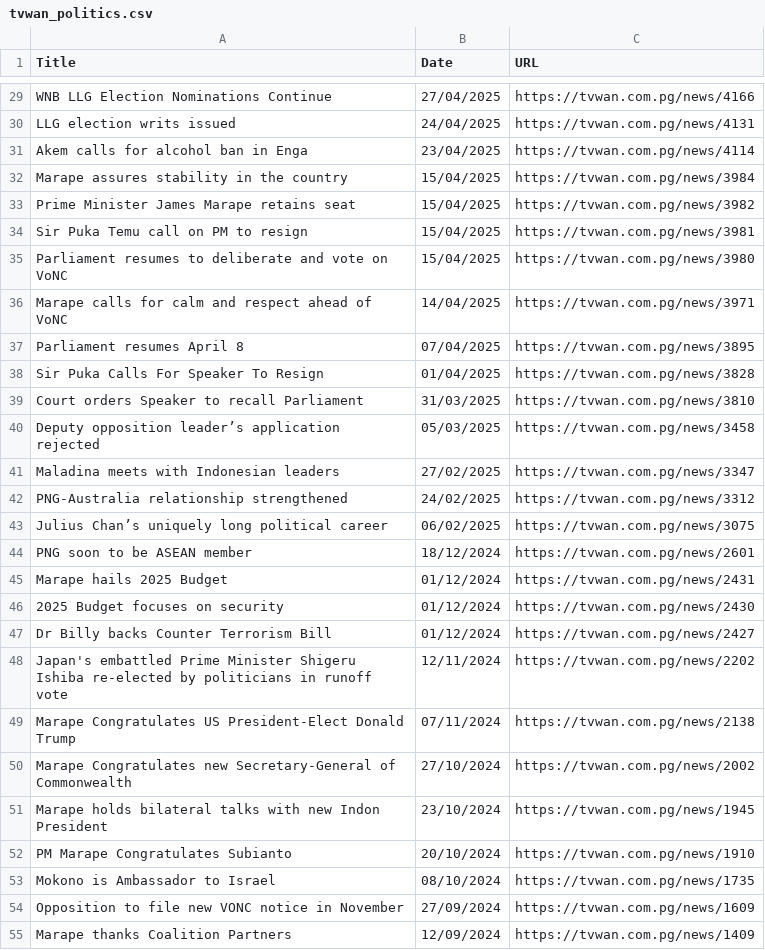
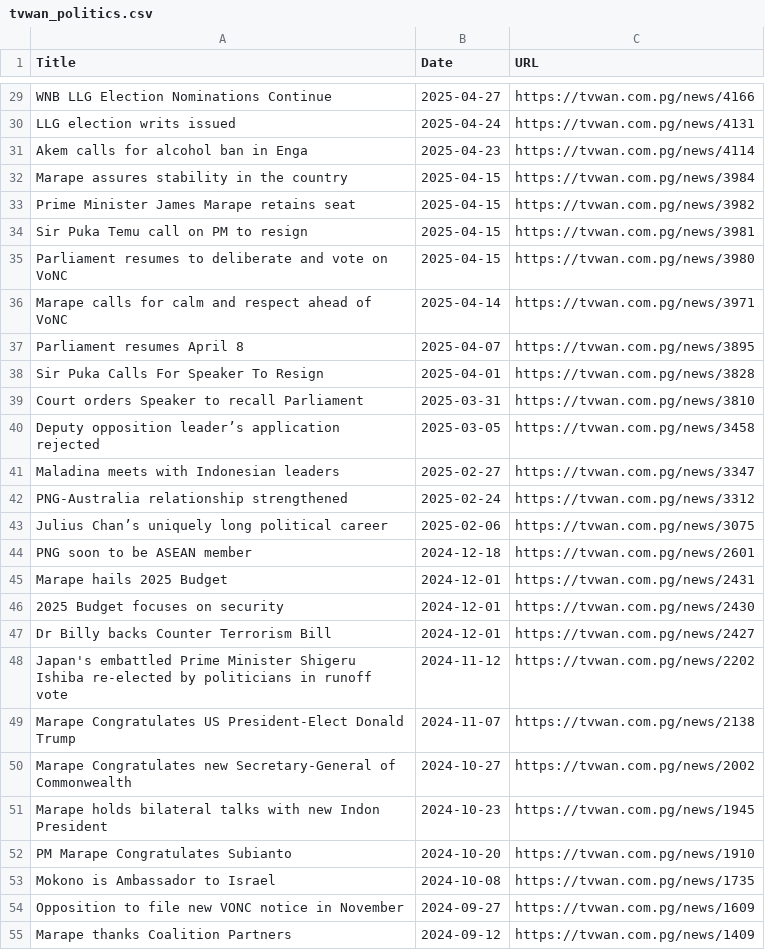
Before and after one commit to charlieikosi/PNG-News-Database, a CSV file: TVWAN/tvwan_politics.csv, drawn as a sheet; only a part is shown, gaps mark what is left out; the diff covers the shown part only; the diff names each change by its address in the sheet, - before the commit and + after, or states it on an @@ line.

```diff
--- a/TVWAN/tvwan_politics.csv
+++ b/TVWAN/tvwan_politics.csv
-B29 (Date): 27/04/2025
+B29 (Date): 2025-04-27
-B30 (Date): 24/04/2025
+B30 (Date): 2025-04-24
-B31 (Date): 23/04/2025
+B31 (Date): 2025-04-23
-B32:B35 (Date): 15/04/2025
+B32:B35 (Date): 2025-04-15
-B36 (Date): 14/04/2025
+B36 (Date): 2025-04-14
-B37 (Date): 07/04/2025
+B37 (Date): 2025-04-07
-B38 (Date): 01/04/2025
+B38 (Date): 2025-04-01
-B39 (Date): 31/03/2025
+B39 (Date): 2025-03-31
-B40 (Date): 05/03/2025
+B40 (Date): 2025-03-05
-B41 (Date): 27/02/2025
+B41 (Date): 2025-02-27
-B42 (Date): 24/02/2025
+B42 (Date): 2025-02-24
-B43 (Date): 06/02/2025
+B43 (Date): 2025-02-06
-B44 (Date): 18/12/2024
+B44 (Date): 2024-12-18
-B45:B47 (Date): 01/12/2024
+B45:B47 (Date): 2024-12-01
-B48 (Date): 12/11/2024
+B48 (Date): 2024-11-12
-B49 (Date): 07/11/2024
+B49 (Date): 2024-11-07
-B50 (Date): 27/10/2024
+B50 (Date): 2024-10-27
-B51 (Date): 23/10/2024
+B51 (Date): 2024-10-23
-B52 (Date): 20/10/2024
+B52 (Date): 2024-10-20
-B53 (Date): 08/10/2024
+B53 (Date): 2024-10-08
-B54 (Date): 27/09/2024
+B54 (Date): 2024-09-27
-B55 (Date): 12/09/2024
+B55 (Date): 2024-09-12
```
Also changed, not shown: 59 edited cells elsewhere in this file, TVWAN/tvwan_business.csv, 1 other file.
